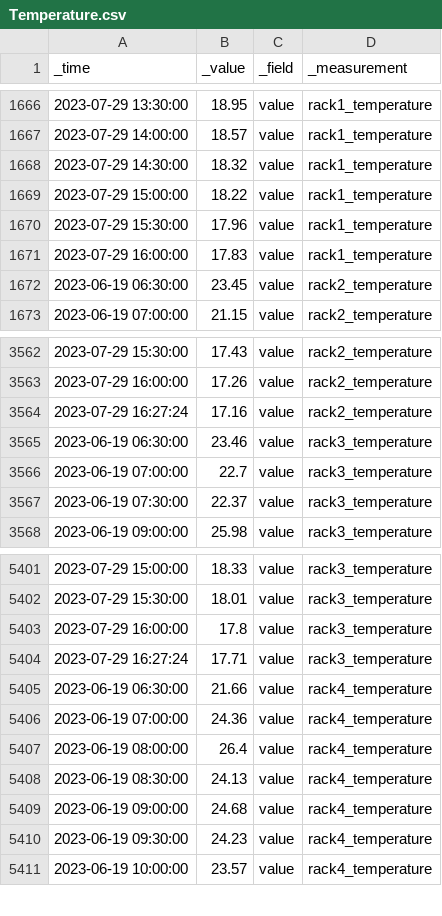
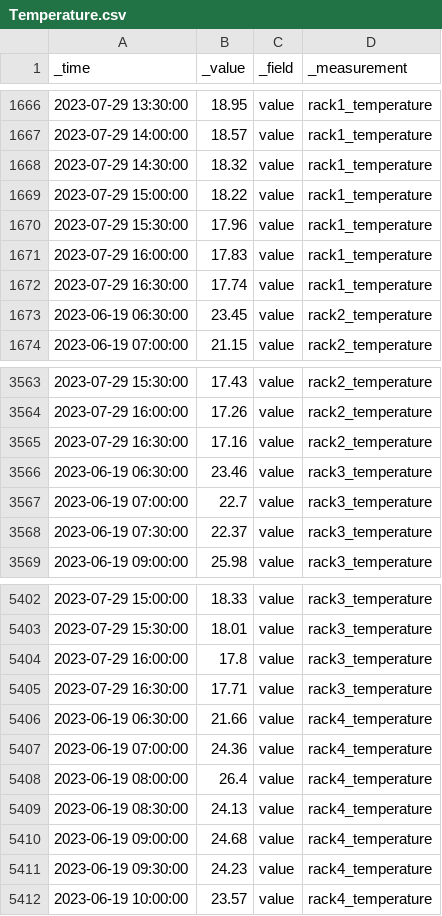
Before and after one commit to danialhbma/ITP-SE12-Power-Monitoring, a CSV file: analysis/data/Temperature.csv, drawn as a sheet; only a part is shown, gaps mark what is left out.

Commit message:
Add scheduled_analysis.sh script to run all analysis and load into PDF

```diff
--- a/analysis/data/Temperature.csv
+++ b/analysis/data/Temperature.csv
@@ -1671,2 +1671,3 @@ _time,_value,_field,_measurement
 2023-07-29 16:00:00,17.83,value,rack1_temperature
+2023-07-29 16:30:00,17.74,value,rack1_temperature
 2023-06-19 06:30:00,23.45,value,rack2_temperature
@@ -3563,3 +3564,3 @@ _time,_value,_field,_measurement
 2023-07-29 16:00:00,17.26,value,rack2_temperature
-2023-07-29 16:27:24,17.16,value,rack2_temperature
+2023-07-29 16:30:00,17.16,value,rack2_temperature
 2023-06-19 06:30:00,23.46,value,rack3_temperature
@@ -5403,3 +5404,3 @@ _time,_value,_field,_measurement
 2023-07-29 16:00:00,17.8,value,rack3_temperature
-2023-07-29 16:27:24,17.71,value,rack3_temperature
+2023-07-29 16:30:00,17.71,value,rack3_temperature
 2023-06-19 06:30:00,21.66,value,rack4_temperature
```
Also changed, not shown: analysis/data/CO2.csv, analysis/data/Humidity.csv, 10 other files.
